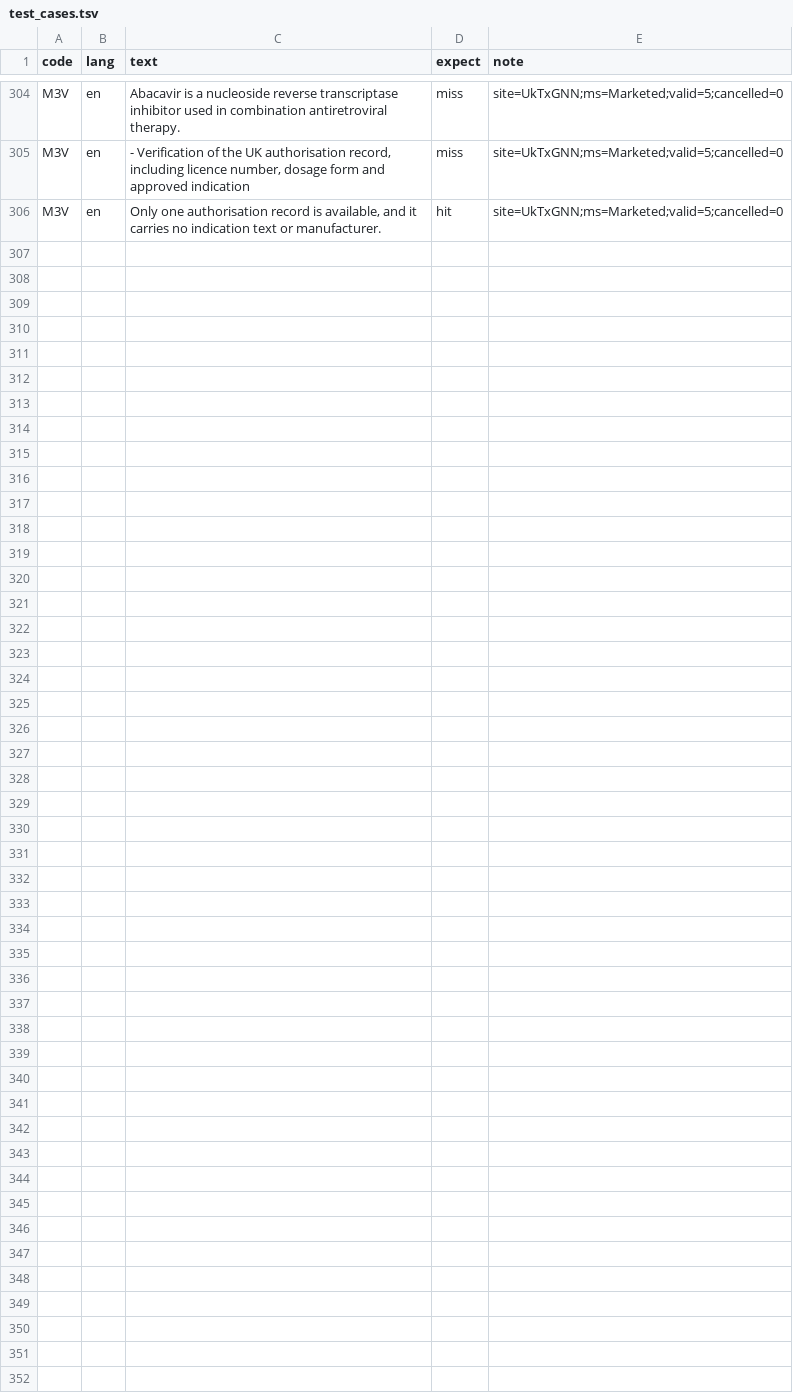
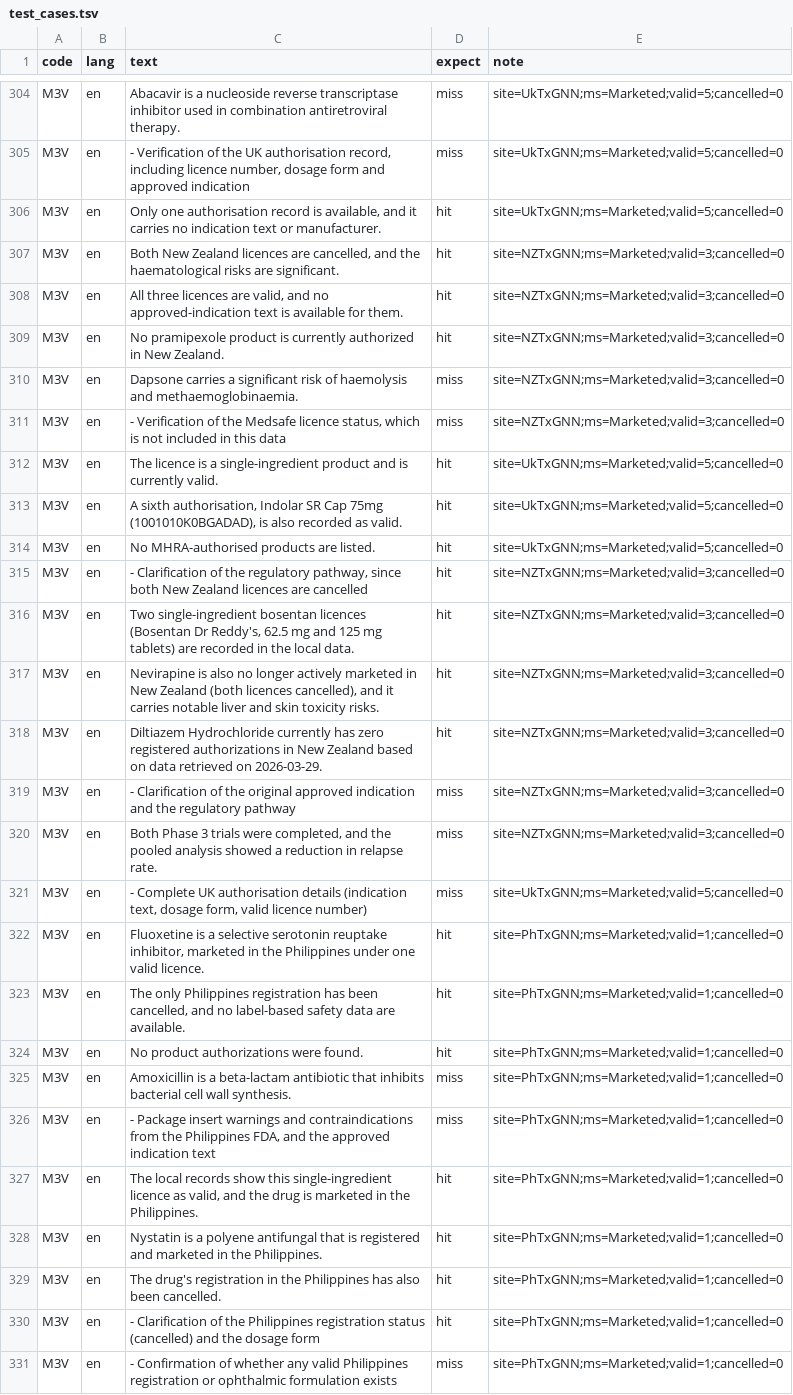
Before and after one commit to yao-care/UkTxGNN, a TSV file: tools/txgnn/.claude/check_rules/test_cases.tsv, drawn as a sheet; only a part is shown, gaps mark what is left out.

```diff
--- a/tools/txgnn/.claude/check_rules/test_cases.tsv
+++ b/tools/txgnn/.claude/check_rules/test_cases.tsv
@@ -306 +306,26 @@ M3V	en	- Verification of the UK authorisation record, including licence number,
 M3V	en	Only one authorisation record is available, and it carries no indication text or manufacturer.	hit	site=UkTxGNN;ms=Marketed;valid=5;cancelled=0
+M3V	en	Both New Zealand licences are cancelled, and the haematological risks are significant.	hit	site=NZTxGNN;ms=Marketed;valid=3;cancelled=0
+M3V	en	All three licences are valid, and no approved-indication text is available for them.	hit	site=NZTxGNN;ms=Marketed;valid=3;cancelled=0
+M3V	en	No pramipexole product is currently authorized in New Zealand.	hit	site=NZTxGNN;ms=Marketed;valid=3;cancelled=0
+M3V	en	Dapsone carries a significant risk of haemolysis and methaemoglobinaemia.	miss	site=NZTxGNN;ms=Marketed;valid=3;cancelled=0
+M3V	en	- Verification of the Medsafe licence status, which is not included in this data	miss	site=NZTxGNN;ms=Marketed;valid=3;cancelled=0
+M3V	en	The licence is a single-ingredient product and is currently valid.	hit	site=UkTxGNN;ms=Marketed;valid=5;cancelled=0
+M3V	en	A sixth authorisation, Indolar SR Cap 75mg (1001010K0BGADAD), is also recorded as valid.	hit	site=UkTxGNN;ms=Marketed;valid=5;cancelled=0
+M3V	en	No MHRA-authorised products are listed.	hit	site=UkTxGNN;ms=Marketed;valid=5;cancelled=0
+M3V	en	- Clarification of the regulatory pathway, since both New Zealand licences are cancelled	hit	site=NZTxGNN;ms=Marketed;valid=3;cancelled=0
+M3V	en	Two single-ingredient bosentan licences (Bosentan Dr Reddy's, 62.5 mg and 125 mg tablets) are recorded in the local data.	hit	site=NZTxGNN;ms=Marketed;valid=3;cancelled=0
+M3V	en	Nevirapine is also no longer actively marketed in New Zealand (both licences cancelled), and it carries notable liver and skin toxicity risks.	hit	site=NZTxGNN;ms=Marketed;valid=3;cancelled=0
+M3V	en	Diltiazem Hydrochloride currently has zero registered authorizations in New Zealand based on data retrieved on 2026-03-29.	hit	site=NZTxGNN;ms=Marketed;valid=3;cancelled=0
+M3V	en	- Clarification of the original approved indication and the regulatory pathway	miss	site=NZTxGNN;ms=Marketed;valid=3;cancelled=0
+M3V	en	Both Phase 3 trials were completed, and the pooled analysis showed a reduction in relapse rate.	miss	site=NZTxGNN;ms=Marketed;valid=3;cancelled=0
+M3V	en	- Complete UK authorisation details (indication text, dosage form, valid licence number)	miss	site=UkTxGNN;ms=Marketed;valid=5;cancelled=0
+M3V	en	Fluoxetine is a selective serotonin reuptake inhibitor, marketed in the Philippines under one valid licence.	hit	site=PhTxGNN;ms=Marketed;valid=1;cancelled=0
+M3V	en	The only Philippines registration has been cancelled, and no label-based safety data are available.	hit	site=PhTxGNN;ms=Marketed;valid=1;cancelled=0
+M3V	en	No product authorizations were found.	hit	site=PhTxGNN;ms=Marketed;valid=1;cancelled=0
+M3V	en	Amoxicillin is a beta-lactam antibiotic that inhibits bacterial cell wall synthesis.	miss	site=PhTxGNN;ms=Marketed;valid=1;cancelled=0
+M3V	en	- Package insert warnings and contraindications from the Philippines FDA, and the approved indication text	miss	site=PhTxGNN;ms=Marketed;valid=1;cancelled=0
+M3V	en	The local records show this single-ingredient licence as valid, and the drug is marketed in the Philippines.	hit	site=PhTxGNN;ms=Marketed;valid=1;cancelled=0
+M3V	en	Nystatin is a polyene antifungal that is registered and marketed in the Philippines.	hit	site=PhTxGNN;ms=Marketed;valid=1;cancelled=0
+M3V	en	The drug's registration in the Philippines has also been cancelled.	hit	site=PhTxGNN;ms=Marketed;valid=1;cancelled=0
+M3V	en	- Clarification of the Philippines registration status (cancelled) and the dosage form	hit	site=PhTxGNN;ms=Marketed;valid=1;cancelled=0
+M3V	en	- Confirmation of whether any valid Philippines registration or ophthalmic formulation exists	miss	site=PhTxGNN;ms=Marketed;valid=1;cancelled=0
```
Also changed, not shown: 24 other files.
